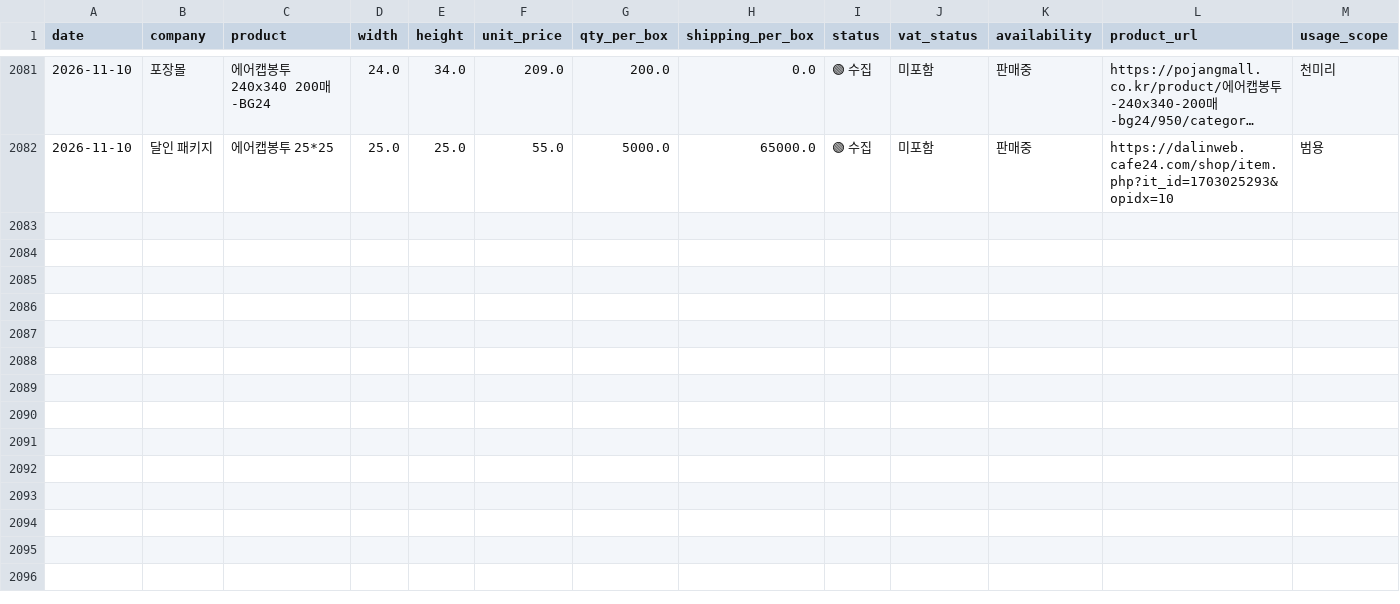
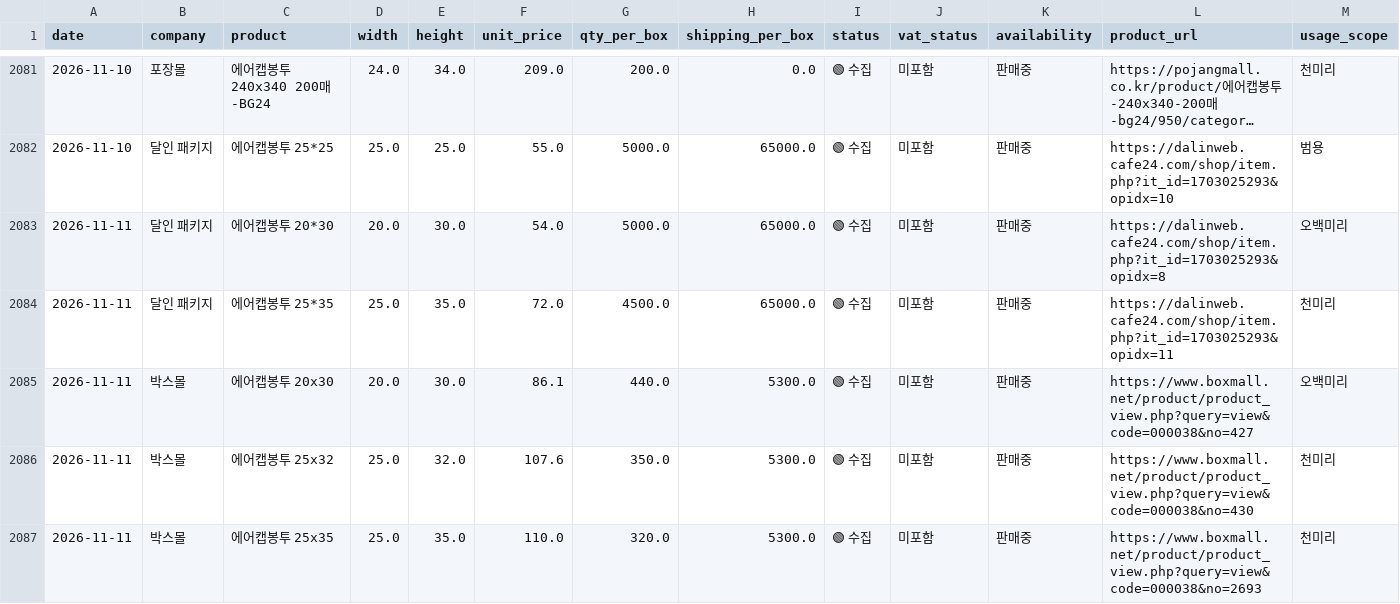
Before and after one commit to 38o0264-ops/BubbleWrap_Monitor, a CSV file: price_history.csv, drawn as a sheet; only a part is shown, gaps mark what is left out; long unchanged cells end in …; rows hold the shown columns only; the diff covers the shown part only; the diff names each change by its address in the sheet, - before the commit and + after, or states it on an @@ line.

```diff
--- a/price_history.csv
+++ b/price_history.csv
+row 2083: 2026-11-11 | 달인 패키지 | 에어캡봉투 20*30 | 20.0 | 30.0 | 54.0 | 5000.0 | 65000.0 | 🟢 수집 | 미포함 | 판매중 | https://dalinweb.cafe24.com/shop/item.php?it_id=1703025293&opidx=8 | 오백미리
+row 2084: 2026-11-11 | 달인 패키지 | 에어캡봉투 25*35 | 25.0 | 35.0 | 72.0 | 4500.0 | 65000.0 | 🟢 수집 | 미포함 | 판매중 | https://dalinweb.cafe24.com/shop/item.php?it_id=1703025293&opidx=11 | 천미리
+row 2085: 2026-11-11 | 박스몰 | 에어캡봉투 20x30 | 20.0 | 30.0 | 86.1 | 440.0 | 5300.0 | 🟢 수집 | 미포함 | 판매중 | https://www.boxmall.net/product/product_view.php?query=view&code=000038&no=427 | 오백미리
+row 2086: 2026-11-11 | 박스몰 | 에어캡봉투 25x32 | 25.0 | 32.0 | 107.6 | 350.0 | 5300.0 | 🟢 수집 | 미포함 | 판매중 | https://www.boxmall.net/product/product_view.php?query=view&code=000038&no=430 | 천미리
+row 2087: 2026-11-11 | 박스몰 | 에어캡봉투 25x35 | 25.0 | 35.0 | 110.0 | 320.0 | 5300.0 | 🟢 수집 | 미포함 | 판매중 | https://www.boxmall.net/product/product_view.php?query=view&code=000038&no=2693 | 천미리
```
Also changed, not shown: 5 added rows elsewhere in this file, 1 other file.
